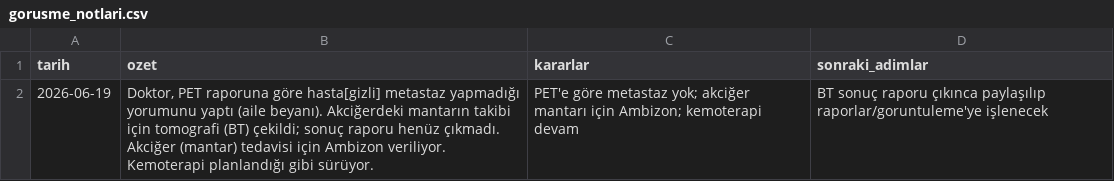
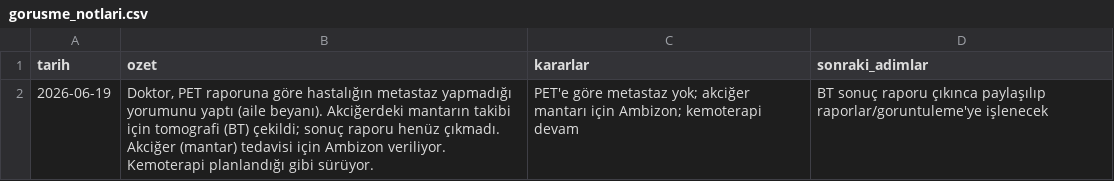
Before and after one commit to ozgurbesbudak/patient-tracking-demo, a CSV file: veri/gorusme_notlari.csv, drawn as a sheet.

```diff
--- a/veri/gorusme_notlari.csv
+++ b/veri/gorusme_notlari.csv
@@ -1,2 +1,2 @@
 tarih,ozet,kararlar,sonraki_adimlar
-2026-06-19,"Doktor, PET raporuna göre hasta[gizli] metastaz yapmadığı yorumunu yaptı (aile beyanı). Akciğerdeki mantarın takibi için tomografi (BT) çekildi; sonuç raporu henüz çıkmadı. Akciğer (mantar) tedavisi için Ambizon veriliyor. Kemoterapi planlandığı gibi sürüyor.","PET'e göre metastaz yok; akciğer mantarı için Ambizon; kemoterapi devam","BT sonuç raporu çıkınca paylaşılıp raporlar/goruntuleme'ye işlenecek"
+2026-06-19,"Doktor, PET raporuna göre hastalığın metastaz yapmadığı yorumunu yaptı (aile beyanı). Akciğerdeki mantarın takibi için tomografi (BT) çekildi; sonuç raporu henüz çıkmadı. Akciğer (mantar) tedavisi için Ambizon veriliyor. Kemoterapi planlandığı gibi sürüyor.","PET'e göre metastaz yok; akciğer mantarı için Ambizon; kemoterapi devam","BT sonuç raporu çıkınca paylaşılıp raporlar/goruntuleme'ye işlenecek"
```
Also changed, not shown: veri/gunluk_notlar.csv, veri/sorular.csv, 24 other files.
